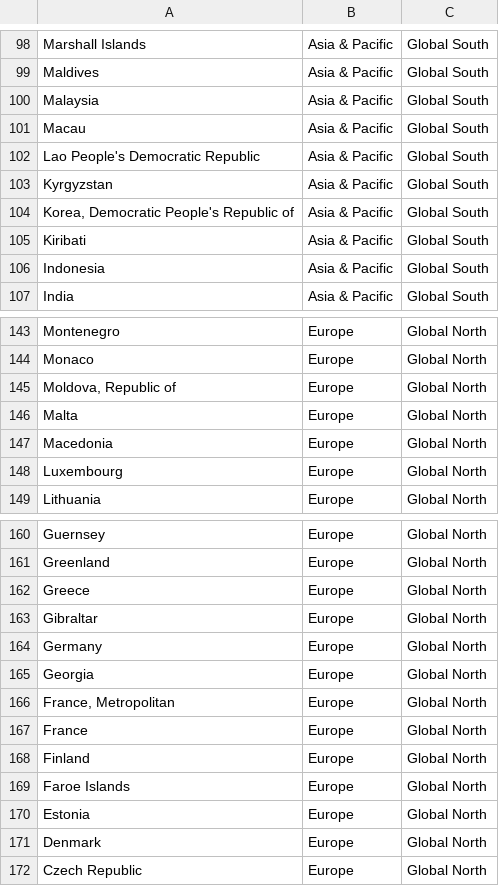
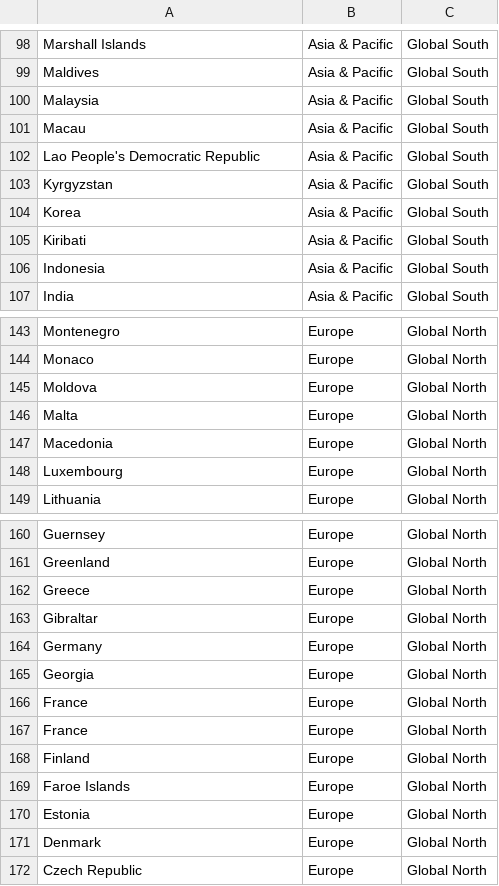
Before and after one commit to Ced-bot/DatosML, a CSV file: Libro2.csv, drawn as a sheet; only a part is shown, gaps mark what is left out; the diff covers the shown part only; the diff names each change by its address in the sheet, - before the commit and + after, or states it on an @@ line.

```diff
--- a/Libro2.csv
+++ b/Libro2.csv
-A104: Korea, Democratic People's Republic of
+A104: Korea
-A145: Moldova, Republic of
+A145: Moldova
-A166: France, Metropolitan
+A166: France
```
Also changed, not shown: 8 edited cells elsewhere in this file.
